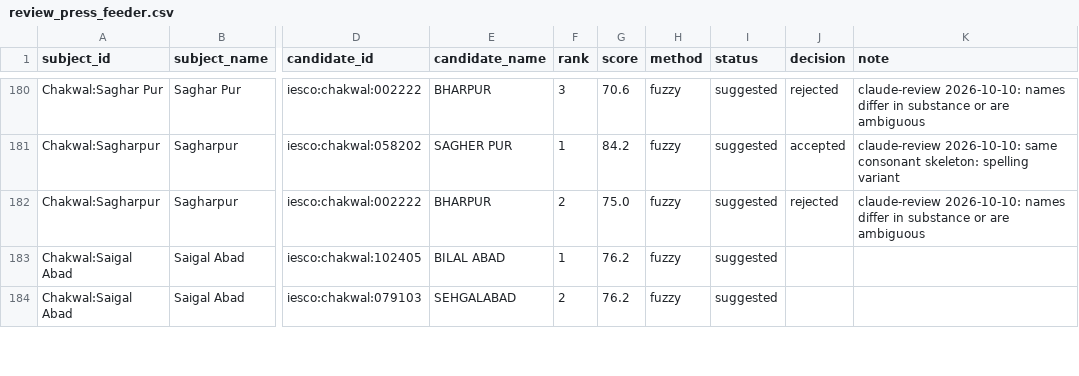
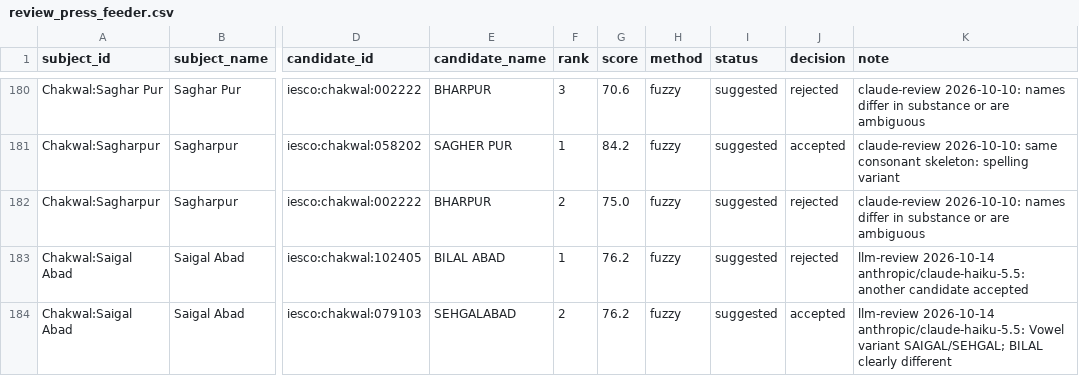
Before and after one commit to azzammasood/roshni-pipeline, a CSV file: dbt/seeds/review_press_feeder.csv, drawn as a sheet; only a part is shown, gaps mark what is left out; the diff covers the shown part only; the diff names each change by its address in the sheet, - before the commit and + after, or states it on an @@ line.

```diff
--- a/dbt/seeds/review_press_feeder.csv
+++ b/dbt/seeds/review_press_feeder.csv
-J183 (decision): (empty)
+J183 (decision): rejected
-K183 (note): (empty)
+K183 (note): llm-review 2026-10-14 anthropic/claude-haiku-5.5: another candidate accepted
-J184 (decision): (empty)
+J184 (decision): accepted
-K184 (note): (empty)
+K184 (note): llm-review 2026-10-14 anthropic/claude-haiku-5.5: Vowel variant SAIGAL/SEHGAL; BILAL clearly different
```
Also changed, not shown: 106 edited cells elsewhere in this file.
